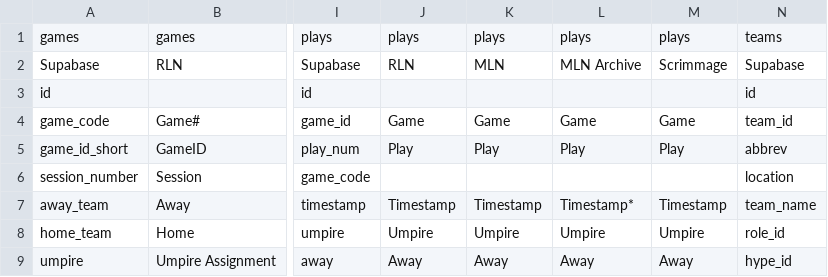
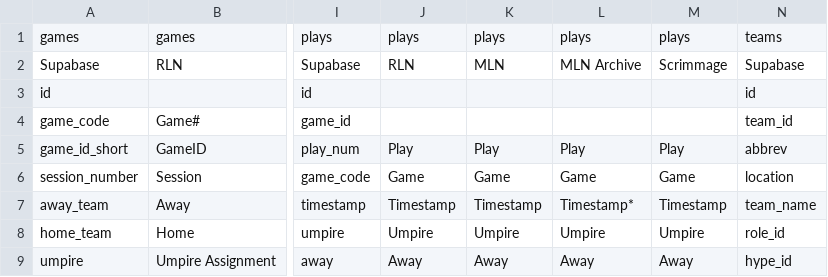
Before and after one commit to arpeterson93/numberball, a CSV file: database_mapping.csv, drawn as a sheet; only a part is shown, gaps mark what is left out; the diff names each change by its address in the sheet, - before the commit and + after, or states it on an @@ line.

```diff
--- a/database_mapping.csv
+++ b/database_mapping.csv
-J4: Game
+J4: (empty)
-K4: Game
+K4: (empty)
-L4: Game
+L4: (empty)
-M4: Game
+M4: (empty)
-J6: (empty)
+J6: Game
-K6: (empty)
+K6: Game
-L6: (empty)
+L6: Game
-M6: (empty)
+M6: Game
```
Also changed, not shown: 11 other files.
